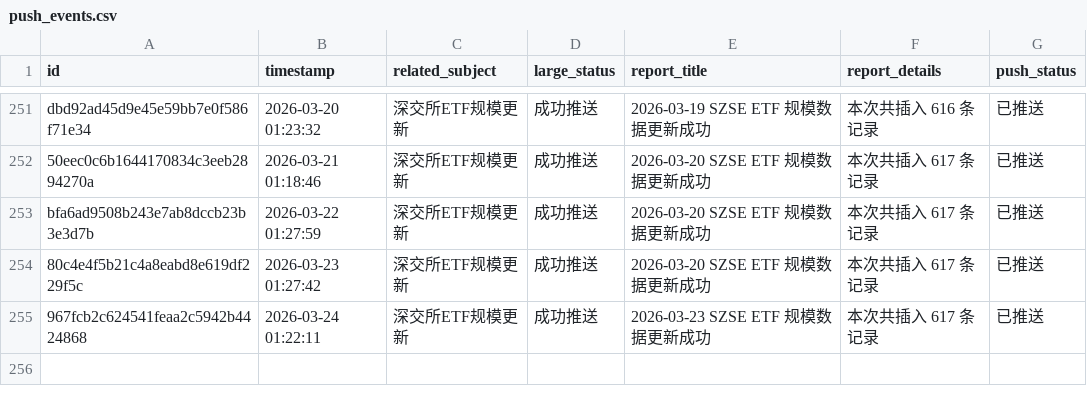
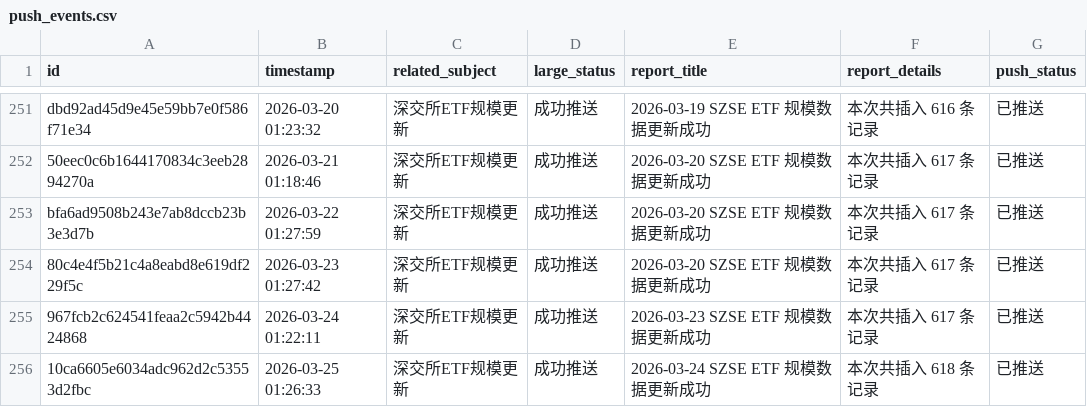
Before and after one commit to cmdSTARMO/cmdstar.github.io, a CSV file: auto_files/push_related/data/push_events.csv, drawn as a sheet; only a part is shown, gaps mark what is left out.

```diff
--- a/auto_files/push_related/data/push_events.csv
+++ b/auto_files/push_related/data/push_events.csv
@@ -255 +255,2 @@ bfa6ad9508b243e7ab8dccb23b3e3d7b,2026-03-22 01:27:59,深交所ETF规模更新,
 967fcb2c624541feaa2c5942b4424868,2026-03-24 01:22:11,深交所ETF规模更新,成功推送,2026-03-23 SZSE ETF 规模数据更新成功,本次共插入 617 条记录,已推送
+10ca6605e6034adc962d2c53553d2fbc,2026-03-25 01:26:33,深交所ETF规模更新,成功推送,2026-03-24 SZSE ETF 规模数据更新成功,本次共插入 618 条记录,已推送
```
Also changed, not shown: 1 other file.
